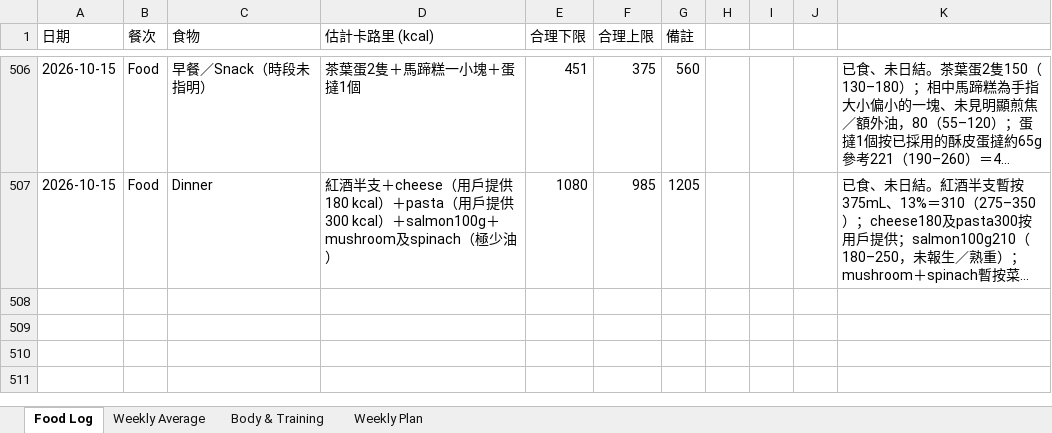
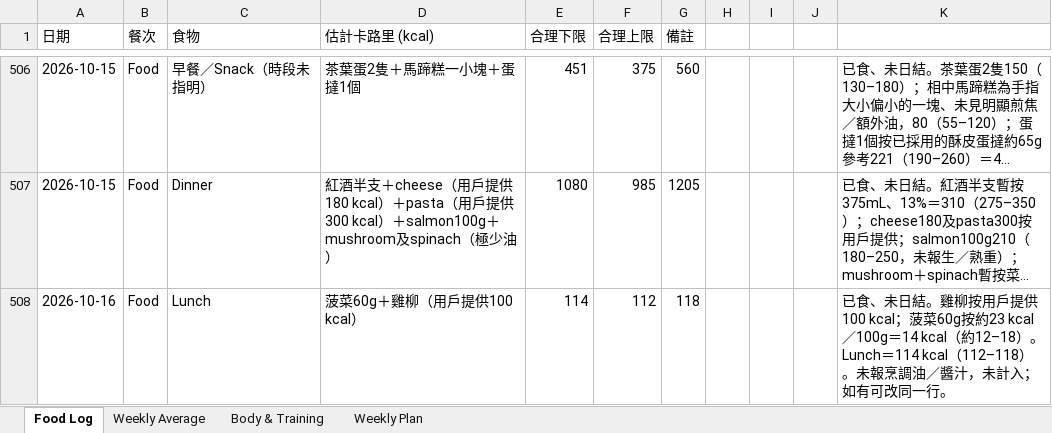
Before and after one commit to buzz-knittinpix/melodycheng622-cmyk.github.io, an Excel workbook: data/fitness_food_log.xlsx, sheet Food Log, drawn as a sheet; only a part is shown, gaps mark what is left out; long unchanged cells end in …; values as stored, in another font and other column widths than the file's, no borders; the diff names each change by its address in the sheet, - before the commit and + after, or states it on an @@ line.

Commit message:
Log Oct 16 lunch

```diff
--- a/data/fitness_food_log.xlsx (sheet Food Log)
+++ b/data/fitness_food_log.xlsx (sheet Food Log)
+row 508: 2026-10-16 | Food | Lunch | 菠菜60g＋雞柳（用戶提供100 kcal） | 114 | 112 | 118 |  |  |  | 已食、未日結。雞柳按用戶提供100 kcal；菠菜60g按約23 kcal／100g＝14 kcal（約12–18）。Lunch＝114 kcal（112–118）。未報烹調油／醬汁，未計入；如有可改同一行。
```
Also changed, not shown: sheet Weekly Average, 3 other files.
